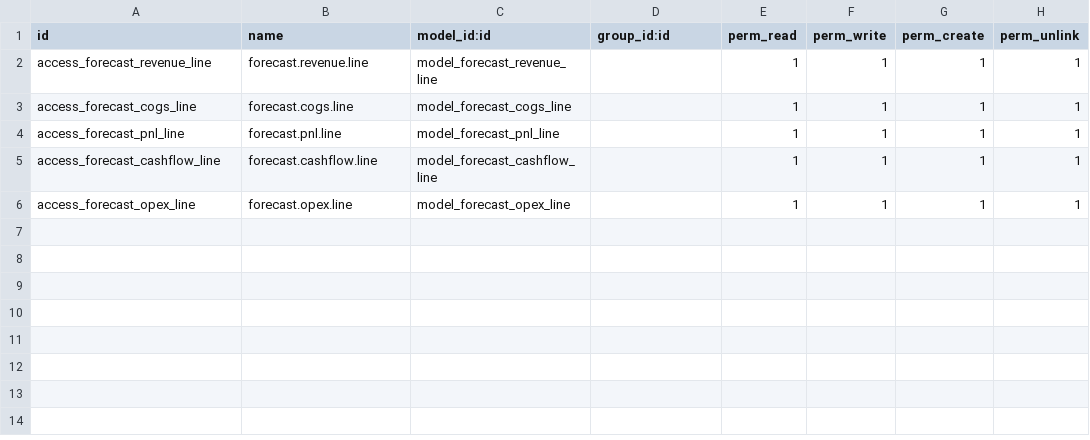
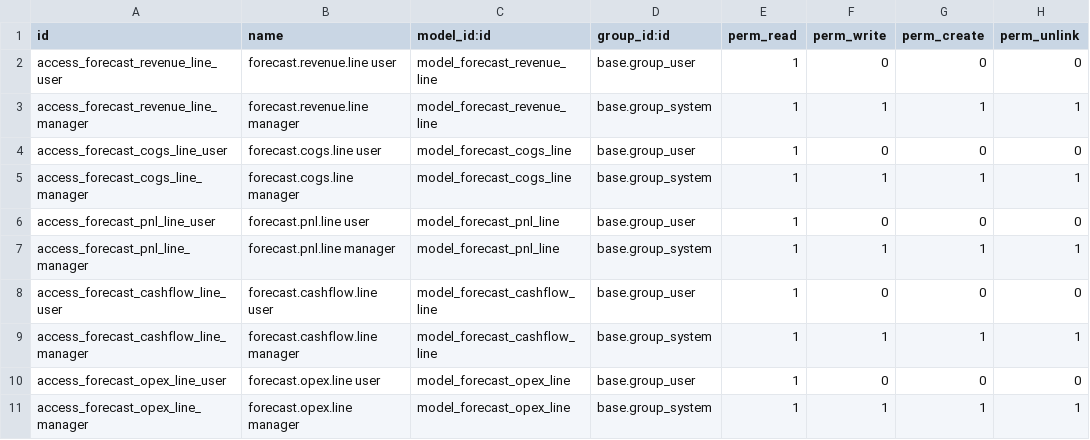
Before and after one commit to JonaldM/mml.forecasting, a CSV file: mml_forecast_financial/security/ir.model.access.csv, drawn as a sheet.

```diff
--- a/mml_forecast_financial/security/ir.model.access.csv
+++ b/mml_forecast_financial/security/ir.model.access.csv
@@ -1,6 +1,11 @@
 id,name,model_id:id,group_id:id,perm_read,perm_write,perm_create,perm_unlink
-access_forecast_revenue_line,forecast.revenue.line,model_forecast_revenue_line,,1,1,1,1
-access_forecast_cogs_line,forecast.cogs.line,model_forecast_cogs_line,,1,1,1,1
-access_forecast_pnl_line,forecast.pnl.line,model_forecast_pnl_line,,1,1,1,1
-access_forecast_cashflow_line,forecast.cashflow.line,model_forecast_cashflow_line,,1,1,1,1
-access_forecast_opex_line,forecast.opex.line,model_forecast_opex_line,,1,1,1,1
+access_forecast_revenue_line_user,forecast.revenue.line user,model_forecast_revenue_line,base.group_user,1,0,0,0
+access_forecast_revenue_line_manager,forecast.revenue.line manager,model_forecast_revenue_line,base.group_system,1,1,1,1
+access_forecast_cogs_line_user,forecast.cogs.line user,model_forecast_cogs_line,base.group_user,1,0,0,0
+access_forecast_cogs_line_manager,forecast.cogs.line manager,model_forecast_cogs_line,base.group_system,1,1,1,1
+access_forecast_pnl_line_user,forecast.pnl.line user,model_forecast_pnl_line,base.group_user,1,0,0,0
+access_forecast_pnl_line_manager,forecast.pnl.line manager,model_forecast_pnl_line,base.group_system,1,1,1,1
+access_forecast_cashflow_line_user,forecast.cashflow.line user,model_forecast_cashflow_line,base.group_user,1,0,0,0
+access_forecast_cashflow_line_manager,forecast.cashflow.line manager,model_forecast_cashflow_line,base.group_system,1,1,1,1
+access_forecast_opex_line_user,forecast.opex.line user,model_forecast_opex_line,base.group_user,1,0,0,0
+access_forecast_opex_line_manager,forecast.opex.line manager,model_forecast_opex_line,base.group_system,1,1,1,1
```
Also changed, not shown: 3 other files.
